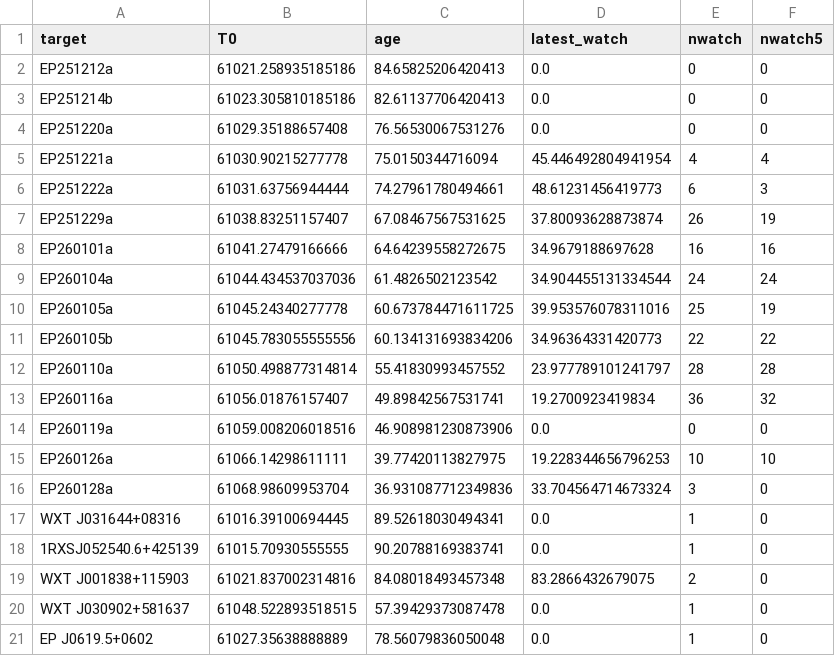
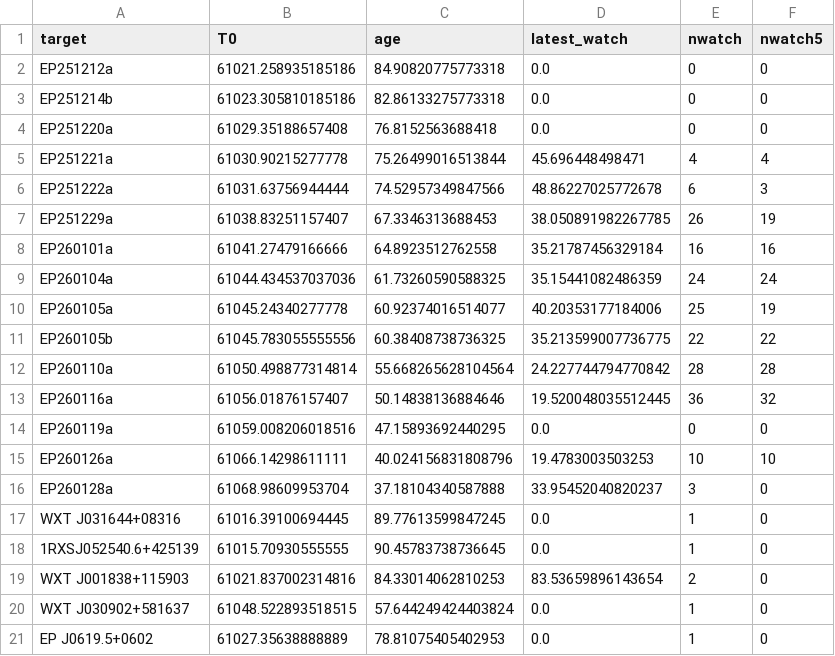
Before and after one commit to LAujust/Follow_up, a CSV file: results/all_targets_meta.csv, drawn as a sheet; only a part is shown; the diff covers the shown part only.

Commit message:
Update data at 2026-03-07 04:00:41.704

```diff
--- a/results/all_targets_meta.csv
+++ b/results/all_targets_meta.csv
@@ -1,21 +1,21 @@
 target,T0,age,latest_watch,nwatch,nwatch5
-EP251212a,61021.258935185186,84.65825206420413,0.0,0,0
-EP251214b,61023.305810185186,82.61137706420413,0.0,0,0
-EP251220a,61029.35188657408,76.56530067531276,0.0,0,0
-EP251221a,61030.90215277778,75.0150344716094,45.446492804941954,4,4
-EP251222a,61031.63756944444,74.27961780494661,48.61231456419773,6,3
-EP251229a,61038.83251157407,67.08467567531625,37.80093628873874,26,19
-EP260101a,61041.27479166666,64.64239558272675,34.9679188697628,16,16
-EP260104a,61044.434537037036,61.4826502123542,34.904455131334544,24,24
-EP260105a,61045.24340277778,60.673784471611725,39.953576078311016,25,19
-EP260105b,61045.783055555556,60.134131693834206,34.96364331420773,22,22
-EP260110a,61050.498877314814,55.41830993457552,23.977789101241797,28,28
-EP260116a,61056.01876157407,49.89842567531741,19.2700923419834,36,32
-EP260119a,61059.008206018516,46.908981230873906,0.0,0,0
-EP260126a,61066.14298611111,39.77420113827975,19.228344656796253,10,10
-EP260128a,61068.98609953704,36.931087712349836,33.704564714673324,3,0
-WXT J031644+08316,61016.39100694445,89.52618030494341,0.0,1,0
-1RXSJ052540.6+425139,61015.70930555555,90.20788169383741,0.0,1,0
-WXT J001838+115903,61021.837002314816,84.08018493457348,83.2866432679075,2,0
-WXT J030902+581637,61048.522893518515,57.39429373087478,0.0,1,0
-EP J0619.5+0602,61027.35638888889,78.56079836050048,0.0,1,0
+EP251212a,61021.258935185186,84.90820775773318,0.0,0,0
+EP251214b,61023.305810185186,82.86133275773318,0.0,0,0
+EP251220a,61029.35188657408,76.8152563688418,0.0,0,0
+EP251221a,61030.90215277778,75.26499016513844,45.696448498471,4,4
+EP251222a,61031.63756944444,74.52957349847566,48.86227025772678,6,3
+EP251229a,61038.83251157407,67.3346313688453,38.050891982267785,26,19
+EP260101a,61041.27479166666,64.8923512762558,35.21787456329184,16,16
+EP260104a,61044.434537037036,61.73260590588325,35.15441082486359,24,24
+EP260105a,61045.24340277778,60.92374016514077,40.20353177184006,25,19
+EP260105b,61045.783055555556,60.38408738736325,35.213599007736775,22,22
+EP260110a,61050.498877314814,55.668265628104564,24.227744794770842,28,28
+EP260116a,61056.01876157407,50.14838136884646,19.520048035512445,36,32
+EP260119a,61059.008206018516,47.15893692440295,0.0,0,0
+EP260126a,61066.14298611111,40.024156831808796,19.4783003503253,10,10
+EP260128a,61068.98609953704,37.18104340587888,33.95452040820237,3,0
+WXT J031644+08316,61016.39100694445,89.77613599847245,0.0,1,0
+1RXSJ052540.6+425139,61015.70930555555,90.45783738736645,0.0,1,0
+WXT J001838+115903,61021.837002314816,84.33014062810253,83.53659896143654,2,0
+WXT J030902+581637,61048.522893518515,57.644249424403824,0.0,1,0
+EP J0619.5+0602,61027.35638888889,78.81075405402953,0.0,1,0
```
Also changed, not shown: 15 edited cells elsewhere in this file, 7 other files.
